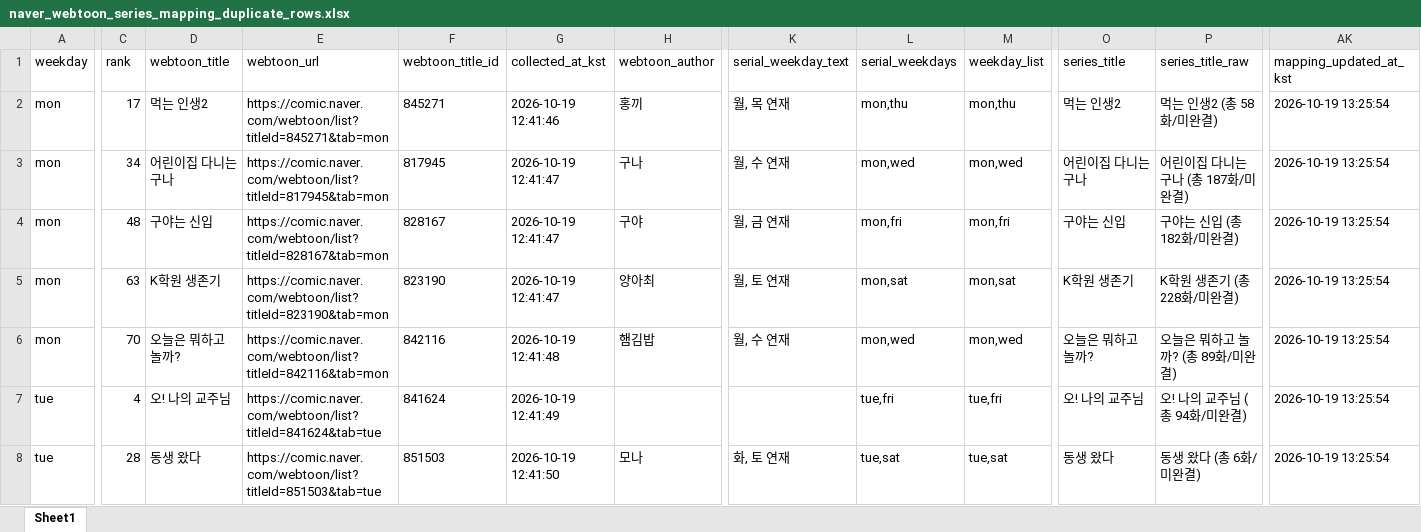
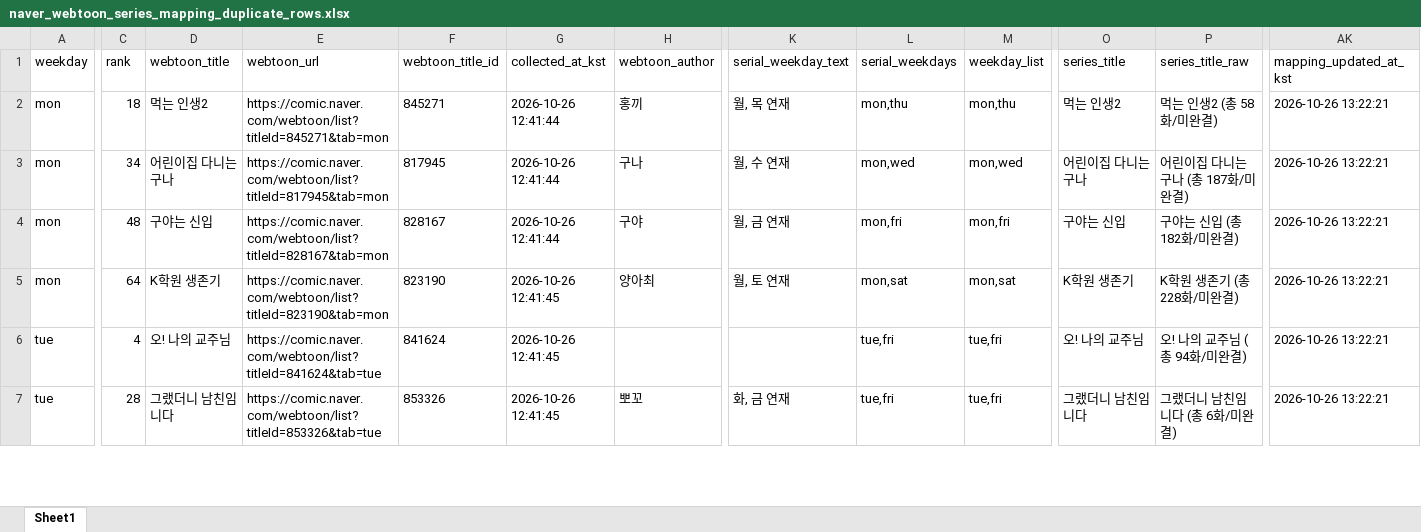
Before and after one commit to johnlee211/web_dash1, an Excel workbook: data/naver_webtoon_series_mapping_duplicate_rows.xlsx, sheet Sheet1, drawn as a sheet; only a part is shown, gaps mark what is left out; values as stored, in another font and other column widths than the file's, no borders; removed rows and columns are numbered as before the commit, all else as after; rows hold the shown columns only; the diff covers the shown part only; the diff names each change by its address in the sheet, - before the commit and + after, or states it on an @@ line.

```diff
--- a/data/naver_webtoon_series_mapping_duplicate_rows.xlsx (sheet Sheet1)
+++ b/data/naver_webtoon_series_mapping_duplicate_rows.xlsx (sheet Sheet1)
-C2 (rank): 17
+C2 (rank): 18
-G2 (collected_at_kst): 2026-10-19 12:41:46
+G2 (collected_at_kst): 2026-10-26 12:41:44
-AK2:AK5 (mapping_updated_at_kst): 2026-10-19 13:25:54
+AK2:AK5 (mapping_updated_at_kst): 2026-10-26 13:22:21
-G3:G4 (collected_at_kst): 2026-10-19 12:41:47
+G3:G4 (collected_at_kst): 2026-10-26 12:41:44
-C5 (rank): 63
+C5 (rank): 64
-G5 (collected_at_kst): 2026-10-19 12:41:47
+G5 (collected_at_kst): 2026-10-26 12:41:45
-row 6: mon | 70 | 오늘은 뭐하고 놀까? | https://comic.naver.com/webtoon/list?titleId=842116&tab=mon | 842116 | 2026-10-19 12:41:48 | 햄김밥 | 월, 수 연재 | mon,wed | mon,wed | 오늘은 뭐하고 놀까? | 오늘은 뭐하고 놀까? (총 89화/미완결) | 2026-10-19 13:25:54
-G6 (collected_at_kst): 2026-10-19 12:41:49
+G6 (collected_at_kst): 2026-10-26 12:41:45
-AK6:AK7 (mapping_updated_at_kst): 2026-10-19 13:25:54
+AK6:AK7 (mapping_updated_at_kst): 2026-10-26 13:22:21
-D7 (webtoon_title): 동생 왔다
+D7 (webtoon_title): 그랬더니 남친임니다
-E7 (webtoon_url): https://comic.naver.com/webtoon/list?titleId=851503&tab=tue
+E7 (webtoon_url): https://comic.naver.com/webtoon/list?titleId=853326&tab=tue
-F7 (webtoon_title_id): 851503
+F7 (webtoon_title_id): 853326
-G7 (collected_at_kst): 2026-10-19 12:41:50
+G7 (collected_at_kst): 2026-10-26 12:41:45
-H7 (webtoon_author): 모나
+H7 (webtoon_author): 뽀꼬
-K7 (serial_weekday_text): 화, 토 연재
+K7 (serial_weekday_text): 화, 금 연재
-L7 (serial_weekdays): tue,sat
+L7 (serial_weekdays): tue,fri
-M7 (weekday_list): tue,sat
+M7 (weekday_list): tue,fri
-O7 (series_title): 동생 왔다
+O7 (series_title): 그랬더니 남친임니다
-P7 (series_title_raw): 동생 왔다 (총 6화/미완결)
+P7 (series_title_raw): 그랬더니 남친임니다 (총 6화/미완결)
```
Also changed, not shown: 2 added rows, 3 removed rows and 134 edited cells elsewhere in this sheet, data/adult_login_required_webtoons_v2.xlsx, data/naver_webtoon_series_productNo_mapping_v2_title_cleaned.xlsx, 9 other files.
